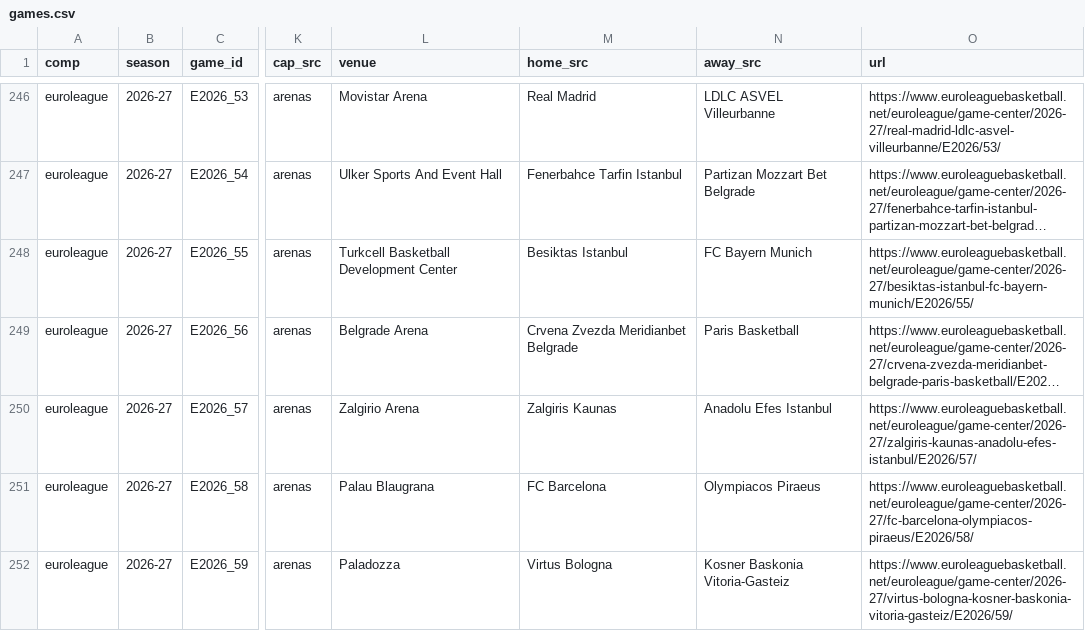
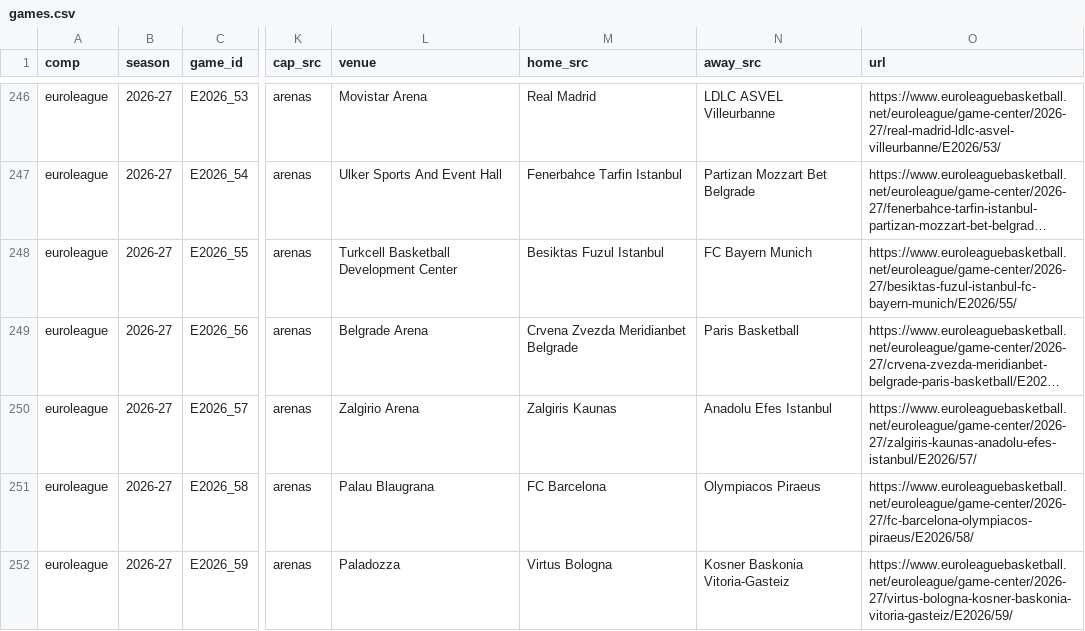
Before and after one commit to Smogikas/EUattendance, a CSV file: data/2026-27/games.csv, drawn as a sheet; only a part is shown, gaps mark what is left out; long unchanged cells end in …; the diff covers the shown part only; the diff names each change by its address in the sheet, - before the commit and + after, or states it on an @@ line.

```diff
--- a/data/2026-27/games.csv
+++ b/data/2026-27/games.csv
-M248 (home_src): Besiktas Istanbul
+M248 (home_src): Besiktas Fuzul Istanbul
-O248 (url): https://www.euroleaguebasketball.net/euroleague/game-center/2026-27/besiktas-istanbul-fc-bayern-munich/E2026/55/
+O248 (url): https://www.euroleaguebasketball.net/euroleague/game-center/2026-27/besiktas-fuzul-istanbul-fc-bayern-munich/E2026/55/
```
Also changed, not shown: 22 edited cells elsewhere in this file, 1 other file.
